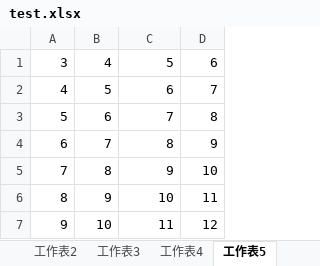
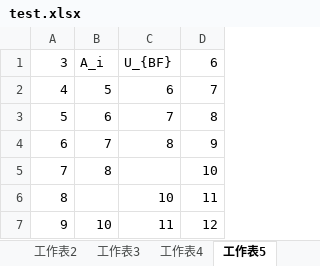
Before and after one commit to Tianxj22/-xlsx-latex-, an Excel workbook: xlsx_file/test.xlsx, sheet 工作表5, drawn as a sheet; values as stored, in another font and other column widths than the file's, no borders; the diff names each change by its address in the sheet, - before the commit and + after, or states it on an @@ line.

```diff
--- a/xlsx_file/test.xlsx (sheet 工作表5)
+++ b/xlsx_file/test.xlsx (sheet 工作表5)
-B1: 4
+B1: A_i
-C1: 5
+C1: U_{BF}
-C5: 9
+C5: (empty)
-B6: 9
+B6: (empty)
```
Also changed, not shown: 6 other files.
